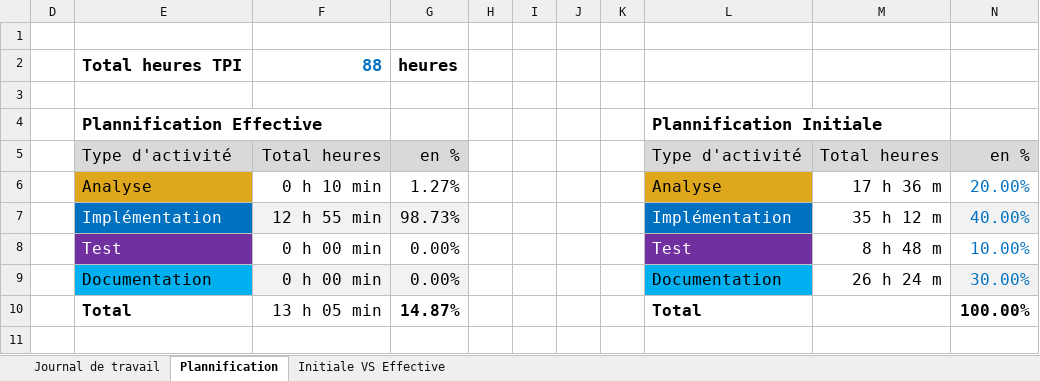
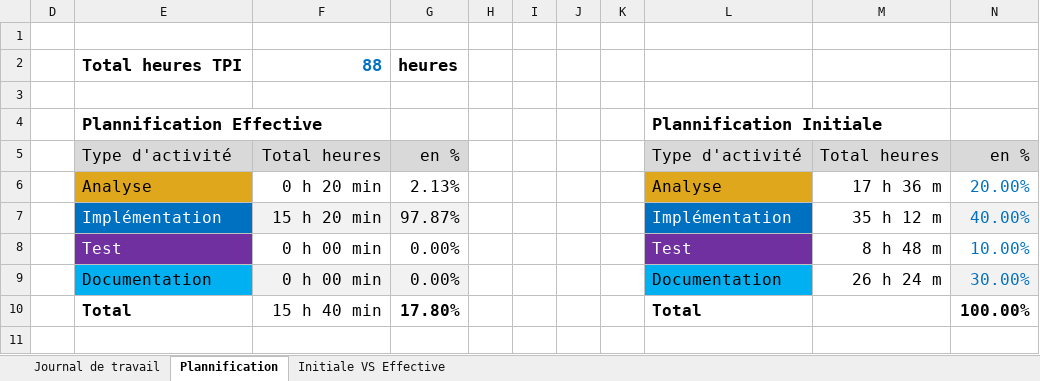
Before and after one commit to Gianmarco-Ruberti/p-bulle-exercices-js-start, an Excel workbook: Journal-de-Travail_RubertiGianmarco_Model.xlsx, sheet Plannification, drawn as a sheet; values as stored, in another font and other column widths than the file's, no borders; charts and pictures not drawn; the diff names each change by its address in the sheet, - before the commit and + after, or states it on an @@ line.

```diff
--- a/Journal-de-Travail_RubertiGianmarco_Model.xlsx (sheet Plannification)
+++ b/Journal-de-Travail_RubertiGianmarco_Model.xlsx (sheet Plannification)
-F6: 0 h 10 min
+F6: 0 h 20 min
-G6: 1.27%
+G6: 2.13%
-F7: 12 h 55 min
+F7: 15 h 20 min
-G7: 98.73%
+G7: 97.87%
-F10: 13 h 05 min
+F10: 15 h 40 min
-G10: 14.87%
+G10: 17.80%
```
Also changed, not shown: sheet Journal de travail, hidden cells, charts or pictures.
